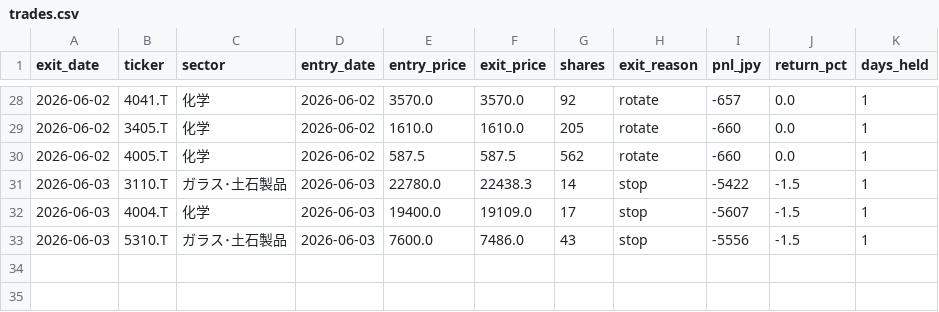
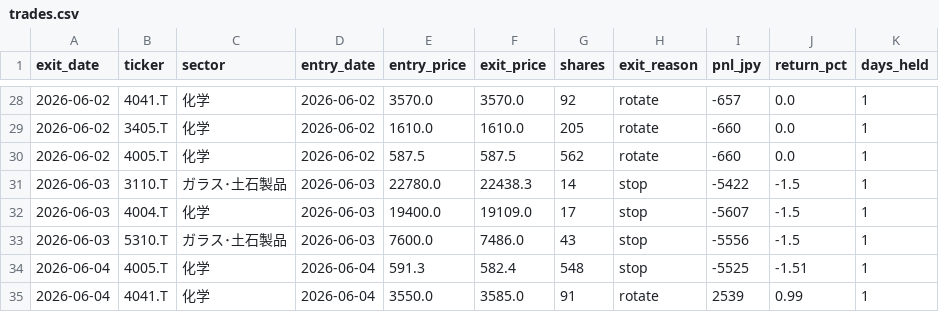
Before and after one commit to nemomasa13222-alt/FxCompany, a CSV file: japan_stocks/results/demo/trades.csv, drawn as a sheet; only a part is shown, gaps mark what is left out.

```diff
--- a/japan_stocks/results/demo/trades.csv
+++ b/japan_stocks/results/demo/trades.csv
@@ -33 +33,3 @@
 2026-06-03,5310.T,ガラス･土石製品,2026-06-03,7600.0,7486.0,43,stop,-5556,-1.5,1
+2026-06-04,4005.T,化学,2026-06-04,591.3,582.4,548,stop,-5525,-1.51,1
+2026-06-04,4041.T,化学,2026-06-04,3550.0,3585.0,91,rotate,2539,0.99,1
```
Also changed, not shown: japan_stocks/results/demo/divergence_data.csv, japan_stocks/results/demo/pnl_history.csv, 3 other files.
